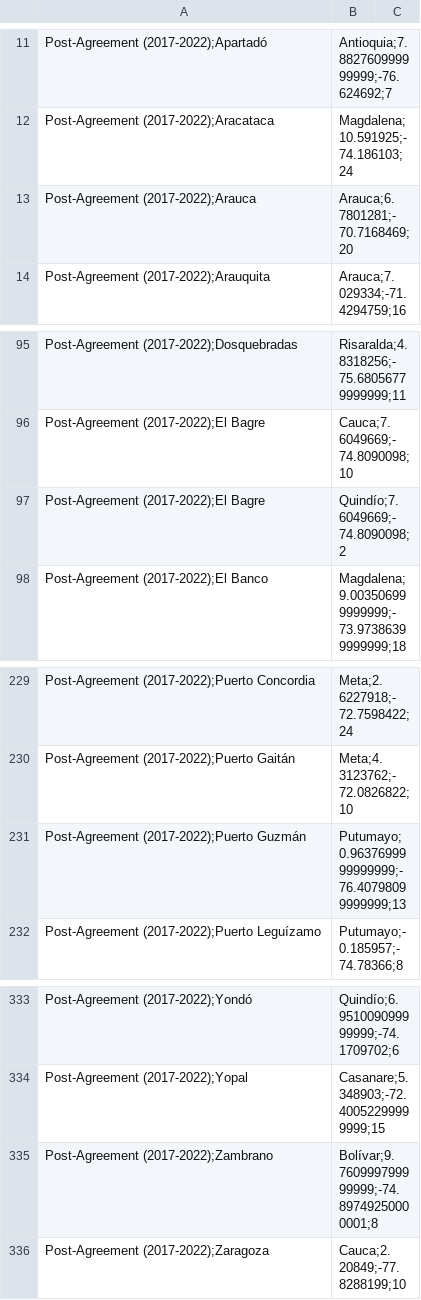
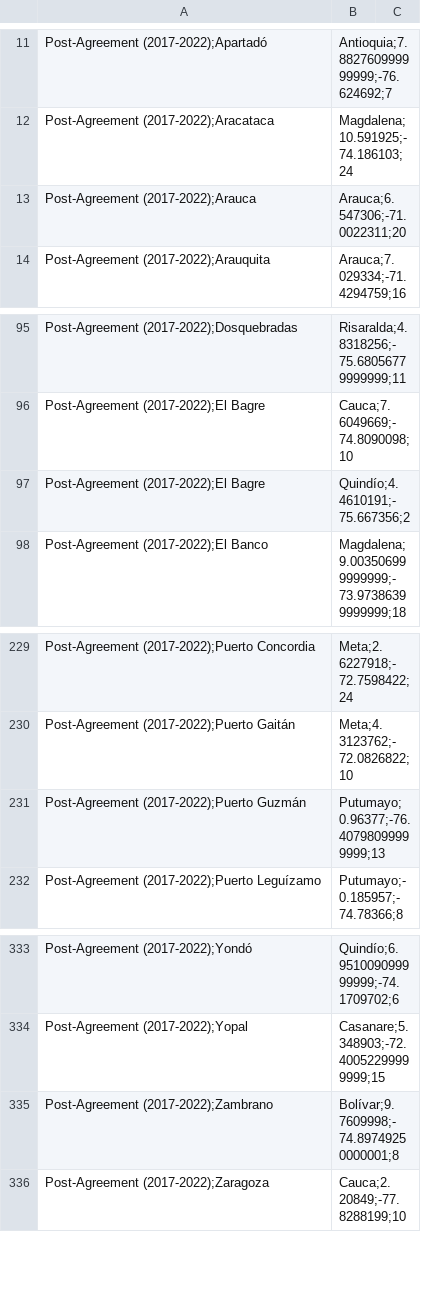
Before and after one commit to ylizama/alertas_colombia, a CSV file: carto/Post-Agreement (2017-2022)_nnaj_alerts.csv, drawn as a sheet; only a part is shown, gaps mark what is left out.

Commit message:
Update Post-Agreement (2017-2022)_nnaj_alerts.csv

```diff
--- a/carto/Post-Agreement (2017-2022)_nnaj_alerts.csv
+++ b/carto/Post-Agreement (2017-2022)_nnaj_alerts.csv
@@ -12,3 +12,3 @@ Post-Agreement (2017-2022);Apartadó, Antioquia;7.882760999999999;-76.624692;7
 Post-Agreement (2017-2022);Aracataca, Magdalena;10.591925;-74.186103;24
-Post-Agreement (2017-2022);Arauca, Arauca;6.7801281;-70.7168469;20
+Post-Agreement (2017-2022);Arauca, Arauca;6.547306;-71.0022311;20
 Post-Agreement (2017-2022);Arauquita, Arauca;7.029334;-71.4294759;16
@@ -96,3 +96,3 @@ Post-Agreement (2017-2022);Dosquebradas, Risaralda;4.8318256;-75.68056779999999;
 Post-Agreement (2017-2022);El Bagre, Cauca;7.6049669;-74.8090098;10
-Post-Agreement (2017-2022);El Bagre, Quindío;7.6049669;-74.8090098;2
+Post-Agreement (2017-2022);El Bagre, Quindío;4.4610191;-75.667356;2
 Post-Agreement (2017-2022);El Banco, Magdalena;9.003506999999999;-73.97386399999999;18
@@ -230,3 +230,3 @@ Post-Agreement (2017-2022);Puerto Concordia, Meta;2.6227918;-72.7598422;24
 Post-Agreement (2017-2022);Puerto Gaitán, Meta;4.3123762;-72.0826822;10
-Post-Agreement (2017-2022);Puerto Guzmán, Putumayo;0.9637699999999999;-76.40798099999999;13
+Post-Agreement (2017-2022);Puerto Guzmán, Putumayo;0.96377;-76.40798099999999;13
 Post-Agreement (2017-2022);Puerto Leguízamo, Putumayo;-0.185957;-74.78366;8
@@ -334,3 +334,3 @@ Post-Agreement (2017-2022);Yondó, Quindío;6.951009099999999;-74.1709702;6
 Post-Agreement (2017-2022);Yopal, Casanare;5.348903;-72.40052299999999;15
-Post-Agreement (2017-2022);Zambrano, Bolívar;9.760999799999999;-74.89749250000001;8
+Post-Agreement (2017-2022);Zambrano, Bolívar;9.7609998;-74.89749250000001;8
 Post-Agreement (2017-2022);Zaragoza, Cauca;2.20849;-77.8288199;10
```
